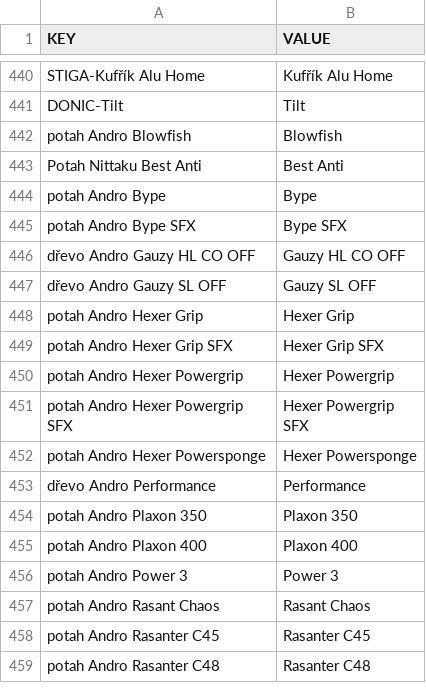
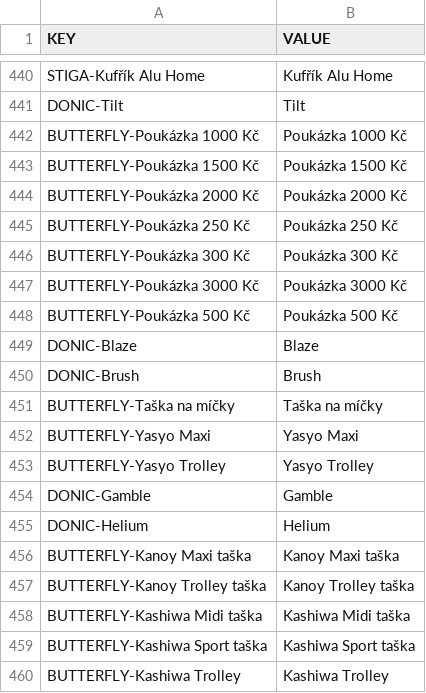
Before and after one commit to DannyJPN/PingPongEshopScraping, a CSV file: desaka_unifier/Memory/ProductModelMemory_CS.csv, drawn as a sheet; only a part is shown, gaps mark what is left out; the shorter side is filled out with more unchanged rows; the diff covers the shown part only.

```diff
--- a/desaka_unifier/Memory/ProductModelMemory_CS.csv
+++ b/desaka_unifier/Memory/ProductModelMemory_CS.csv
@@ -441 +441,20 @@
 "DONIC-Tilt","Tilt"
+"BUTTERFLY-Poukázka 1000 Kč","Poukázka 1000 Kč"
+"BUTTERFLY-Poukázka 1500 Kč","Poukázka 1500 Kč"
+"BUTTERFLY-Poukázka 2000 Kč","Poukázka 2000 Kč"
+"BUTTERFLY-Poukázka 250 Kč","Poukázka 250 Kč"
+"BUTTERFLY-Poukázka 300 Kč","Poukázka 300 Kč"
+"BUTTERFLY-Poukázka 3000 Kč","Poukázka 3000 Kč"
+"BUTTERFLY-Poukázka 500 Kč","Poukázka 500 Kč"
+"DONIC-Blaze","Blaze"
+"DONIC-Brush","Brush"
+"BUTTERFLY-Taška na míčky","Taška na míčky"
+"BUTTERFLY-Yasyo Maxi","Yasyo Maxi"
+"BUTTERFLY-Yasyo Trolley","Yasyo Trolley"
+"DONIC-Gamble","Gamble"
+"DONIC-Helium","Helium"
+"BUTTERFLY-Kanoy Maxi taška","Kanoy Maxi taška"
+"BUTTERFLY-Kanoy Trolley taška","Kanoy Trolley taška"
+"BUTTERFLY-Kashiwa Midi taška","Kashiwa Midi taška"
+"BUTTERFLY-Kashiwa Sport taška","Kashiwa Sport taška"
+"BUTTERFLY-Kashiwa Trolley","Kashiwa Trolley"
```
Also changed, not shown: 16 added rows elsewhere in this file.
